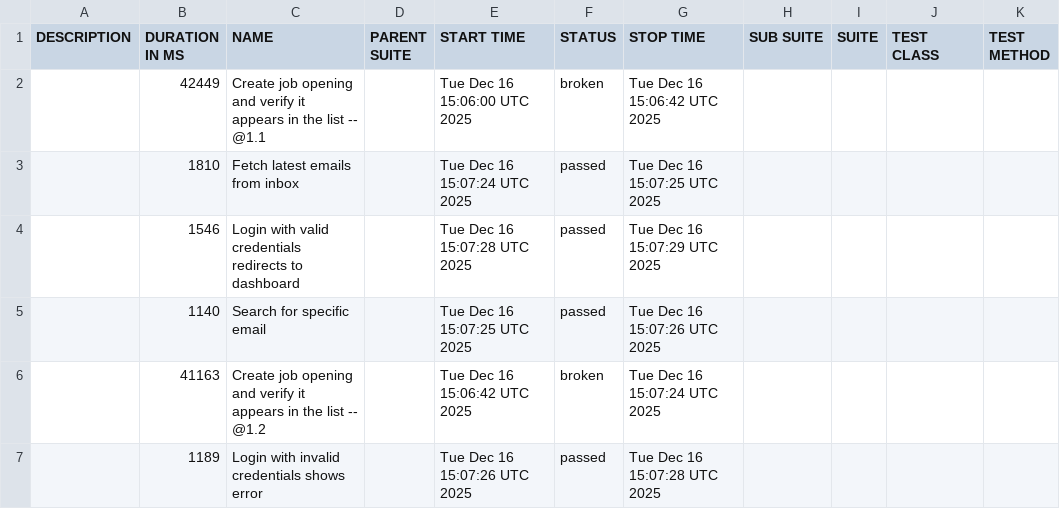
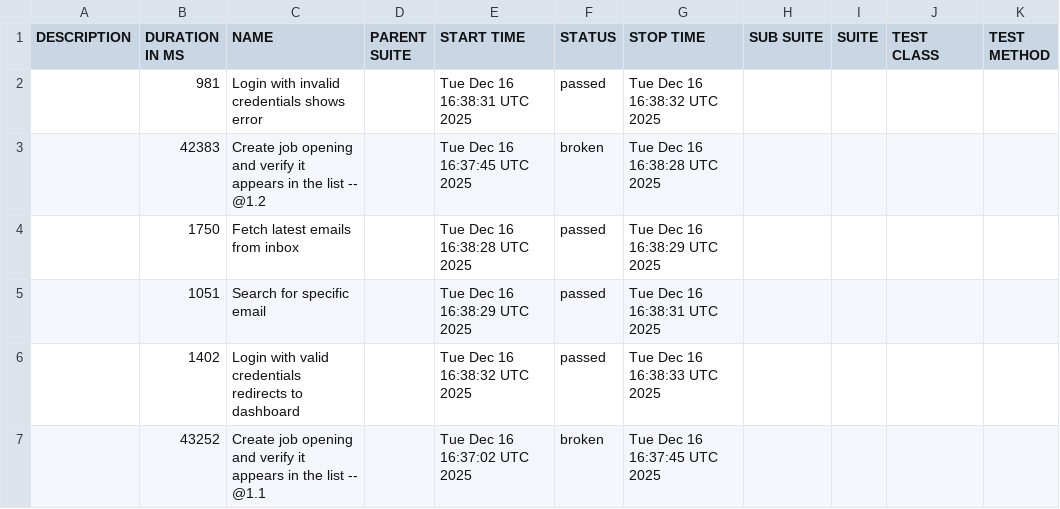
Before and after one commit to vibhorgoyal18/talent-talks-automation, a CSV file: data/suites.csv, drawn as a sheet.

```diff
--- a/data/suites.csv
+++ b/data/suites.csv
@@ -1,7 +1,7 @@
 "DESCRIPTION","DURATION IN MS","NAME","PARENT SUITE","START TIME","STATUS","STOP TIME","SUB SUITE","SUITE","TEST CLASS","TEST METHOD"
-"","42449","Create job opening and verify it appears in the list -- @1.1 ","","Tue Dec 16 15:06:00 UTC 2025","broken","Tue Dec 16 15:06:42 UTC 2025","","","",""
-"","1810","Fetch latest emails from inbox","","Tue Dec 16 15:07:24 UTC 2025","passed","Tue Dec 16 15:07:25 UTC 2025","","","",""
-"","1546","Login with valid credentials redirects to dashboard","","Tue Dec 16 15:07:28 UTC 2025","passed","Tue Dec 16 15:07:29 UTC 2025","","","",""
-"","1140","Search for specific email","","Tue Dec 16 15:07:25 UTC 2025","passed","Tue Dec 16 15:07:26 UTC 2025","","","",""
-"","41163","Create job opening and verify it appears in the list -- @1.2 ","","Tue Dec 16 15:06:42 UTC 2025","broken","Tue Dec 16 15:07:24 UTC 2025","","","",""
-"","1189","Login with invalid credentials shows error","","Tue Dec 16 15:07:26 UTC 2025","passed","Tue Dec 16 15:07:28 UTC 2025","","","",""
+"","981","Login with invalid credentials shows error","","Tue Dec 16 16:38:31 UTC 2025","passed","Tue Dec 16 16:38:32 UTC 2025","","","",""
+"","42383","Create job opening and verify it appears in the list -- @1.2 ","","Tue Dec 16 16:37:45 UTC 2025","broken","Tue Dec 16 16:38:28 UTC 2025","","","",""
+"","1750","Fetch latest emails from inbox","","Tue Dec 16 16:38:28 UTC 2025","passed","Tue Dec 16 16:38:29 UTC 2025","","","",""
+"","1051","Search for specific email","","Tue Dec 16 16:38:29 UTC 2025","passed","Tue Dec 16 16:38:31 UTC 2025","","","",""
+"","1402","Login with valid credentials redirects to dashboard","","Tue Dec 16 16:38:32 UTC 2025","passed","Tue Dec 16 16:38:33 UTC 2025","","","",""
+"","43252","Create job opening and verify it appears in the list -- @1.1 ","","Tue Dec 16 16:37:02 UTC 2025","broken","Tue Dec 16 16:37:45 UTC 2025","","","",""
```
Also changed, not shown: data/behaviors.csv, 42 other files.
